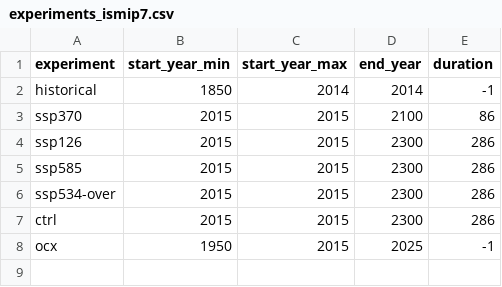
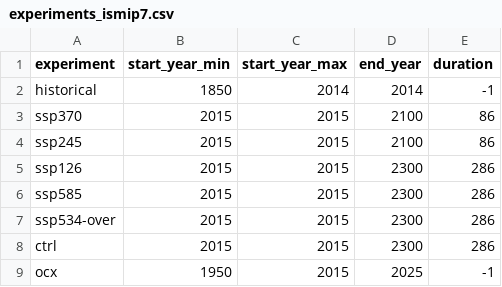
Before and after one commit to ismip/ISM_SimulationChecker, a CSV file: isschecker/data/experiments_ismip7.csv, drawn as a sheet.

```diff
--- a/isschecker/data/experiments_ismip7.csv
+++ b/isschecker/data/experiments_ismip7.csv
@@ -3,2 +3,3 @@ historical;1850;2014;2014;-1
 ssp370;2015;2015;2100;86
+ssp245;2015;2015;2100;86
 ssp126;2015;2015;2300;286
```
Also changed, not shown: 1 other file.
